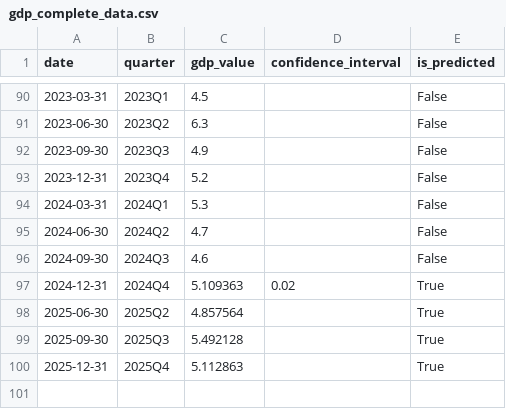
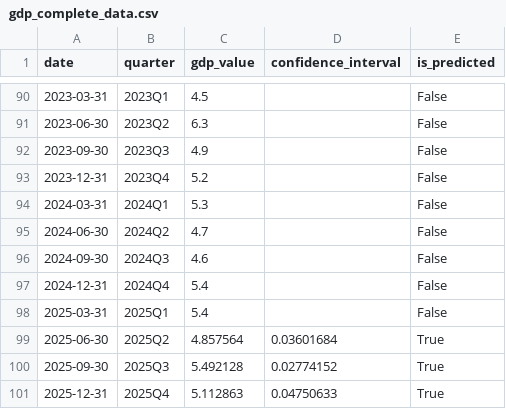
Before and after one commit to leebox20/mac-eco-web, a CSV file: backend/data/gdp_complete_data.csv, drawn as a sheet; only a part is shown, gaps mark what is left out.

```diff
--- a/backend/data/gdp_complete_data.csv
+++ b/backend/data/gdp_complete_data.csv
@@ -96,5 +96,6 @@ date,quarter,gdp_value,confidence_interval,is_predicted
 2024-09-30,2024Q3,4.6,,False
-2024-12-31,2024Q4,5.109363,0.02,True
-2025-06-30,2025Q2,4.857564,,True
-2025-09-30,2025Q3,5.492128,,True
-2025-12-31,2025Q4,5.112863,,True
+2024-12-31,2024Q4,5.4,,False
+2025-03-31,2025Q1,5.4,,False
+2025-06-30,2025Q2,4.857564,0.03601684,True
+2025-09-30,2025Q3,5.492128,0.02774152,True
+2025-12-31,2025Q4,5.112863,0.04750633,True
```
Also changed, not shown: 2 other files.
